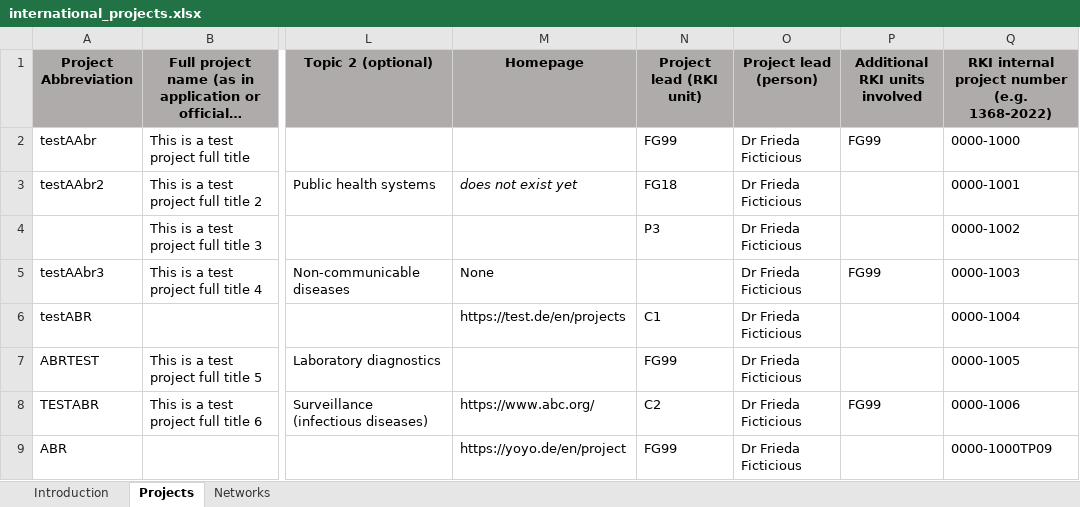
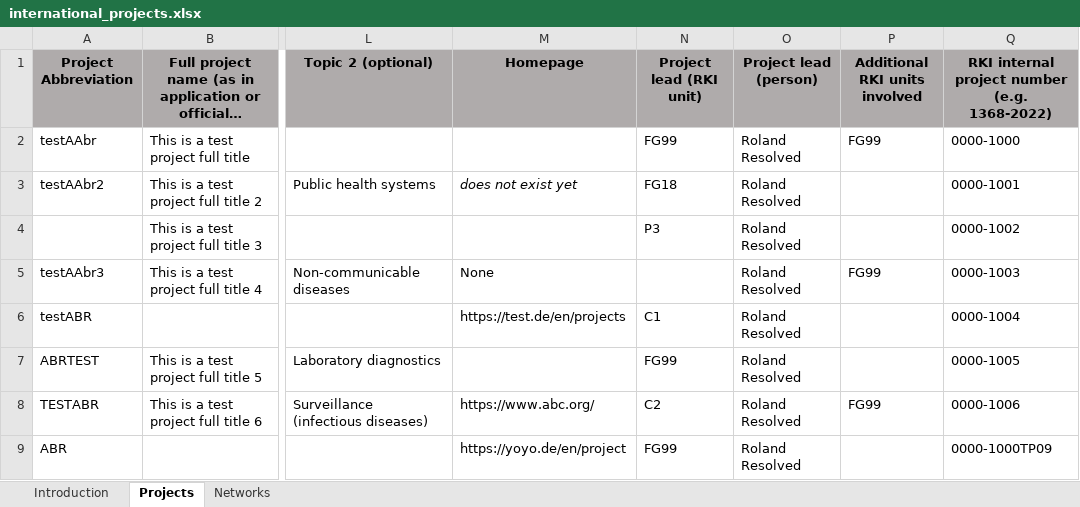
Before and after one commit to robert-koch-institut/mex-extractors, an Excel workbook: assets/raw-data/international-projects/international_projects.xlsx, sheet Projects, drawn as a sheet; only a part is shown, gaps mark what is left out; long unchanged cells end in …; values as stored, in another font and other column widths than the file's, no borders; charts and pictures not drawn; the diff names each change by its address in the sheet, - before the commit and + after, or states it on an @@ line.

```diff
--- a/assets/raw-data/international-projects/international_projects.xlsx (sheet Projects)
+++ b/assets/raw-data/international-projects/international_projects.xlsx (sheet Projects)
-O2:O9 (Project lead (person)): Dr Frieda Ficticious
+O2:O9 (Project lead (person)): Roland Resolved
```
Also changed, not shown: charts or pictures, 12 other files.
